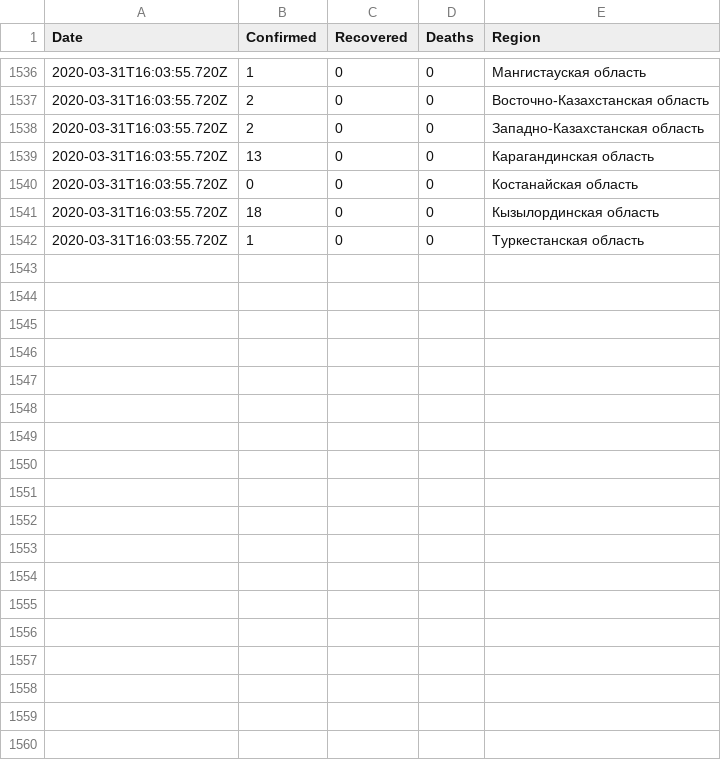
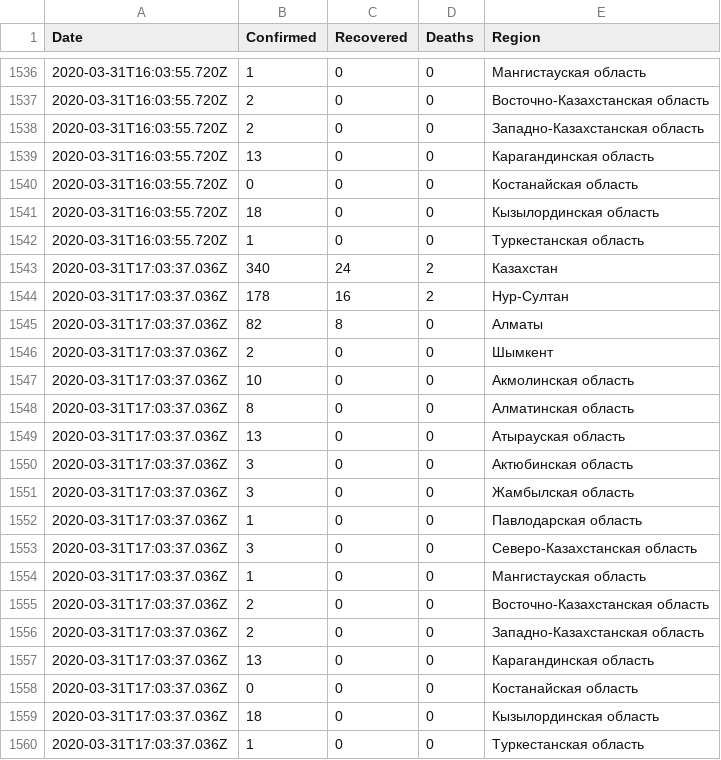
Before and after one commit to open-data-kazakhstan/covid-19-kz, a CSV file: data/kz.csv, drawn as a sheet; only a part is shown, gaps mark what is left out; the diff names each change by its address in the sheet, - before the commit and + after, or states it on an @@ line.

```diff
--- a/data/kz.csv
+++ b/data/kz.csv
+row 1543: 2020-03-31T17:03:37.036Z | 340 | 24 | 2 | Казахстан
+row 1544: 2020-03-31T17:03:37.036Z | 178 | 16 | 2 | Нур-Султан
+row 1545: 2020-03-31T17:03:37.036Z | 82 | 8 | 0 | Алматы
+row 1546: 2020-03-31T17:03:37.036Z | 2 | 0 | 0 | Шымкент
+row 1547: 2020-03-31T17:03:37.036Z | 10 | 0 | 0 | Акмолинская область
+row 1548: 2020-03-31T17:03:37.036Z | 8 | 0 | 0 | Алматинская область
+row 1549: 2020-03-31T17:03:37.036Z | 13 | 0 | 0 | Атырауская область
+row 1550: 2020-03-31T17:03:37.036Z | 3 | 0 | 0 | Актюбинская область
+row 1551: 2020-03-31T17:03:37.036Z | 3 | 0 | 0 | Жамбылская область
+row 1552: 2020-03-31T17:03:37.036Z | 1 | 0 | 0 | Павлодарская область
+row 1553: 2020-03-31T17:03:37.036Z | 3 | 0 | 0 | Северо-Казахстанская область
+row 1554: 2020-03-31T17:03:37.036Z | 1 | 0 | 0 | Мангистауская область
+row 1555: 2020-03-31T17:03:37.036Z | 2 | 0 | 0 | Восточно-Казахстанская область
+row 1556: 2020-03-31T17:03:37.036Z | 2 | 0 | 0 | Западно-Казахстанская область
+row 1557: 2020-03-31T17:03:37.036Z | 13 | 0 | 0 | Карагандинская область
+row 1558: 2020-03-31T17:03:37.036Z | 0 | 0 | 0 | Костанайская область
+row 1559: 2020-03-31T17:03:37.036Z | 18 | 0 | 0 | Кызылординская область
+row 1560: 2020-03-31T17:03:37.036Z | 1 | 0 | 0 | Туркестанская область
```
